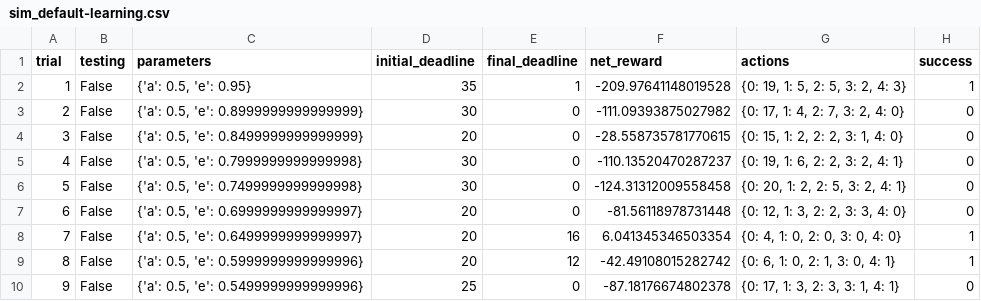
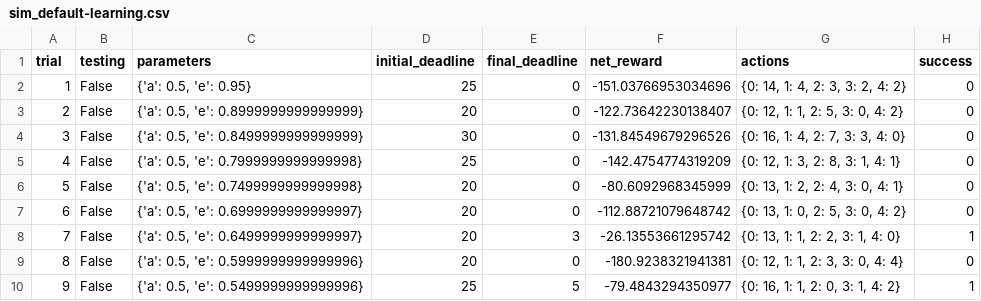
Before and after one commit to jmartinezareas/smartcab, a CSV file: logs/sim_default-learning.csv, drawn as a sheet; only a part is shown; the diff covers the shown part only.

```diff
--- a/logs/sim_default-learning.csv
+++ b/logs/sim_default-learning.csv
@@ -1,10 +1,10 @@
 trial,testing,parameters,initial_deadline,final_deadline,net_reward,actions,success
-1,False,"{'a': 0.5, 'e': 0.95}",35,1,-209.97641148019528,"{0: 19, 1: 5, 2: 5, 3: 2, 4: 3}",1
-2,False,"{'a': 0.5, 'e': 0.8999999999999999}",30,0,-111.09393875027982,"{0: 17, 1: 4, 2: 7, 3: 2, 4: 0}",0
-3,False,"{'a': 0.5, 'e': 0.8499999999999999}",20,0,-28.558735781770615,"{0: 15, 1: 2, 2: 2, 3: 1, 4: 0}",0
-4,False,"{'a': 0.5, 'e': 0.7999999999999998}",30,0,-110.13520470287237,"{0: 19, 1: 6, 2: 2, 3: 2, 4: 1}",0
-5,False,"{'a': 0.5, 'e': 0.7499999999999998}",30,0,-124.31312009558458,"{0: 20, 1: 2, 2: 5, 3: 2, 4: 1}",0
-6,False,"{'a': 0.5, 'e': 0.6999999999999997}",20,0,-81.56118978731448,"{0: 12, 1: 3, 2: 2, 3: 3, 4: 0}",0
-7,False,"{'a': 0.5, 'e': 0.6499999999999997}",20,16,6.041345346503354,"{0: 4, 1: 0, 2: 0, 3: 0, 4: 0}",1
-8,False,"{'a': 0.5, 'e': 0.5999999999999996}",20,12,-42.49108015282742,"{0: 6, 1: 0, 2: 1, 3: 0, 4: 1}",1
-9,False,"{'a': 0.5, 'e': 0.5499999999999996}",25,0,-87.18176674802378,"{0: 17, 1: 3, 2: 3, 3: 1, 4: 1}",0
+1,False,"{'a': 0.5, 'e': 0.95}",25,0,-151.03766953034696,"{0: 14, 1: 4, 2: 3, 3: 2, 4: 2}",0
+2,False,"{'a': 0.5, 'e': 0.8999999999999999}",20,0,-122.73642230138407,"{0: 12, 1: 1, 2: 5, 3: 0, 4: 2}",0
+3,False,"{'a': 0.5, 'e': 0.8499999999999999}",30,0,-131.84549679296526,"{0: 16, 1: 4, 2: 7, 3: 3, 4: 0}",0
+4,False,"{'a': 0.5, 'e': 0.7999999999999998}",25,0,-142.4754774319209,"{0: 12, 1: 3, 2: 8, 3: 1, 4: 1}",0
+5,False,"{'a': 0.5, 'e': 0.7499999999999998}",20,0,-80.6092968345999,"{0: 13, 1: 2, 2: 4, 3: 0, 4: 1}",0
+6,False,"{'a': 0.5, 'e': 0.6999999999999997}",20,0,-112.88721079648742,"{0: 13, 1: 0, 2: 5, 3: 0, 4: 2}",0
+7,False,"{'a': 0.5, 'e': 0.6499999999999997}",20,3,-26.13553661295742,"{0: 13, 1: 1, 2: 2, 3: 1, 4: 0}",1
+8,False,"{'a': 0.5, 'e': 0.5999999999999996}",20,0,-180.9238321941381,"{0: 12, 1: 1, 2: 3, 3: 0, 4: 4}",0
+9,False,"{'a': 0.5, 'e': 0.5499999999999996}",25,5,-79.4843294350977,"{0: 16, 1: 1, 2: 0, 3: 1, 4: 2}",1
```
Also changed, not shown: 85 edited cells elsewhere in this file, logs/sim_improved-learning.csv, 2 other files.
